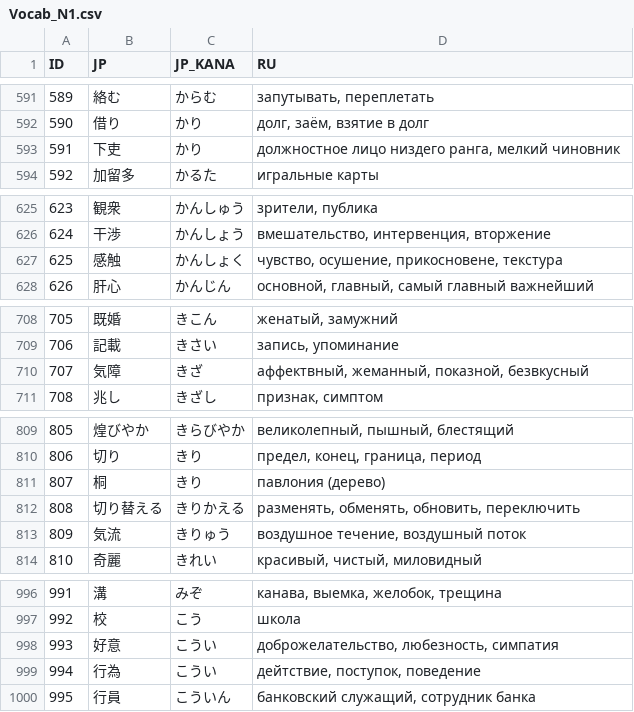
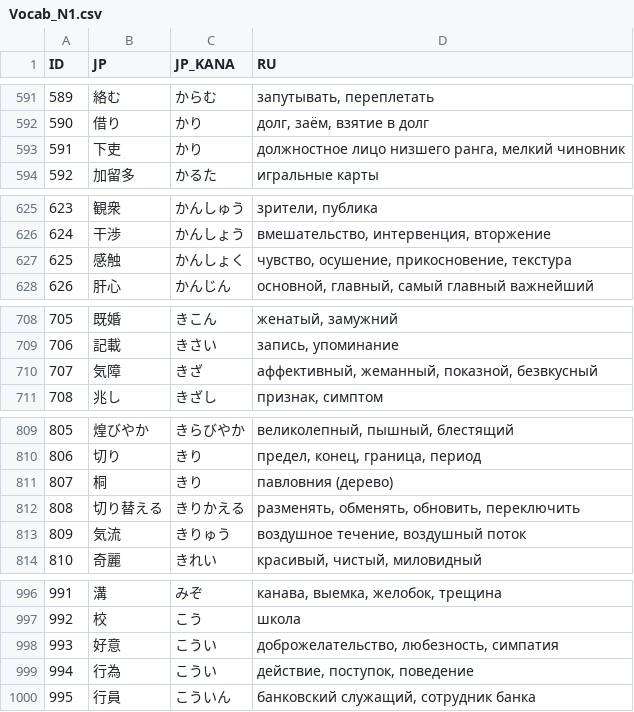
Before and after one commit to gwend/jvocab.data, a CSV file: Vocab_N1.csv, drawn as a sheet; only a part is shown, gaps mark what is left out; the diff covers the shown part only.

```diff
--- a/Vocab_N1.csv
+++ b/Vocab_N1.csv
@@ -592,3 +592,3 @@ ID;JP;JP_KANA;RU
 590;借り;かり;долг, заём, взятие в долг
-591;下吏;かり;должностное лицо низдего ранга, мелкий чиновник
+591;下吏;かり;должностное лицо низшего ранга, мелкий чиновник
 592;加留多;かるた;игральные карты
@@ -626,3 +626,3 @@ ID;JP;JP_KANA;RU
 624;干渉;かんしょう;вмешательство, интервенция, вторжение
-625;感触;かんしょく;чувство, осушение, прикосновене, текстура
+625;感触;かんしょく;чувство, осушение, прикосновение, текстура
 626;肝心;かんじん;основной, главный, самый главный важнейший
@@ -709,3 +709,3 @@ ID;JP;JP_KANA;RU
 706;記載;きさい;запись, упоминание
-707;気障;きざ;аффектвный, жеманный, показной, безвкусный
+707;気障;きざ;аффективный, жеманный, показной, безвкусный
 708;兆し;きざし;признак, симптом
@@ -810,3 +810,3 @@ ID;JP;JP_KANA;RU
 806;切り;きり;предел, конец, граница, период
-807;桐;きり;павлония (дерево)
+807;桐;きり;павловния (дерево)
 808;切り替える;きりかえる;разменять, обменять, обновить, переключить
@@ -998,3 +998,3 @@ ID;JP;JP_KANA;RU
 993;好意;こうい;доброжелательство, любезность, симпатия
-994;行為;こうい;дейтствие, поступок, поведение
+994;行為;こうい;действие, поступок, поведение
 995;行員;こういん;банковский служащий, сотрудник банка
```
Also changed, not shown: 38 edited cells elsewhere in this file.
